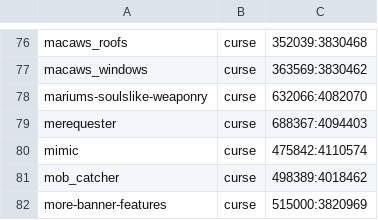
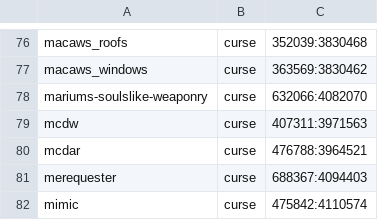
Before and after one commit to Crendgrim/DynamicCrosshairCompat, a CSV file: supported_mods.csv, drawn as a sheet; only a part is shown, gaps mark what is left out; the shorter side is filled out with more unchanged rows; the diff names each change by its address in the sheet, - before the commit and + after, or states it on an @@ line.

Commit message:
Add support for MCD{Artifacts,Weapons}

```diff
--- a/supported_mods.csv
+++ b/supported_mods.csv
+row 79: mcdw | curse | 407311:3971563
+row 80: mcdar | curse | 476788:3964521
```
Also changed, not shown: 3 other files.
